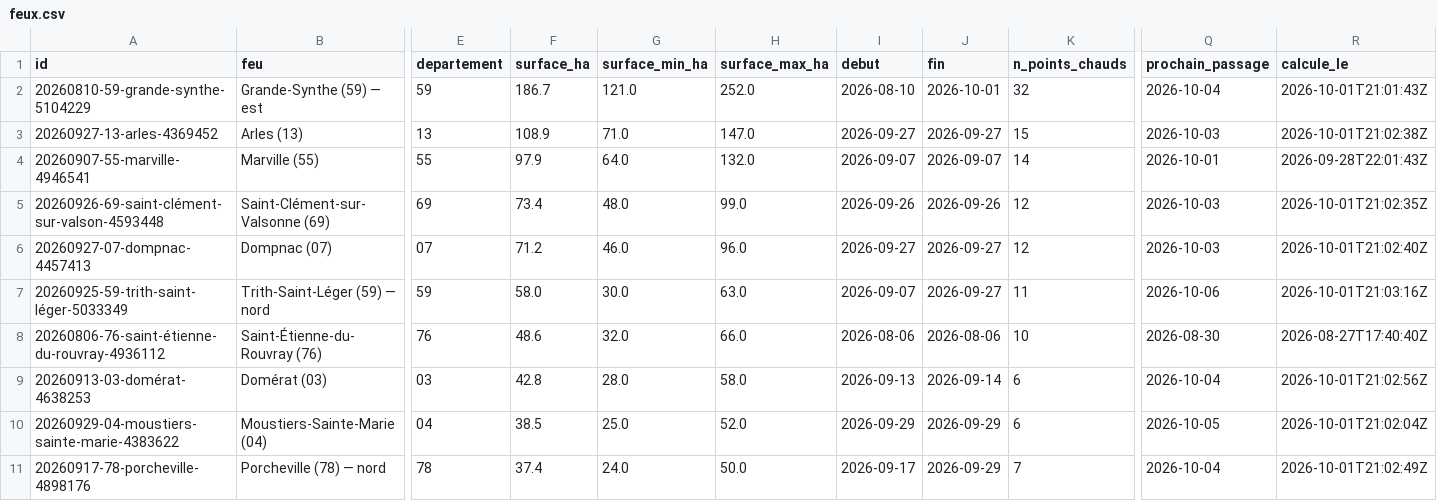
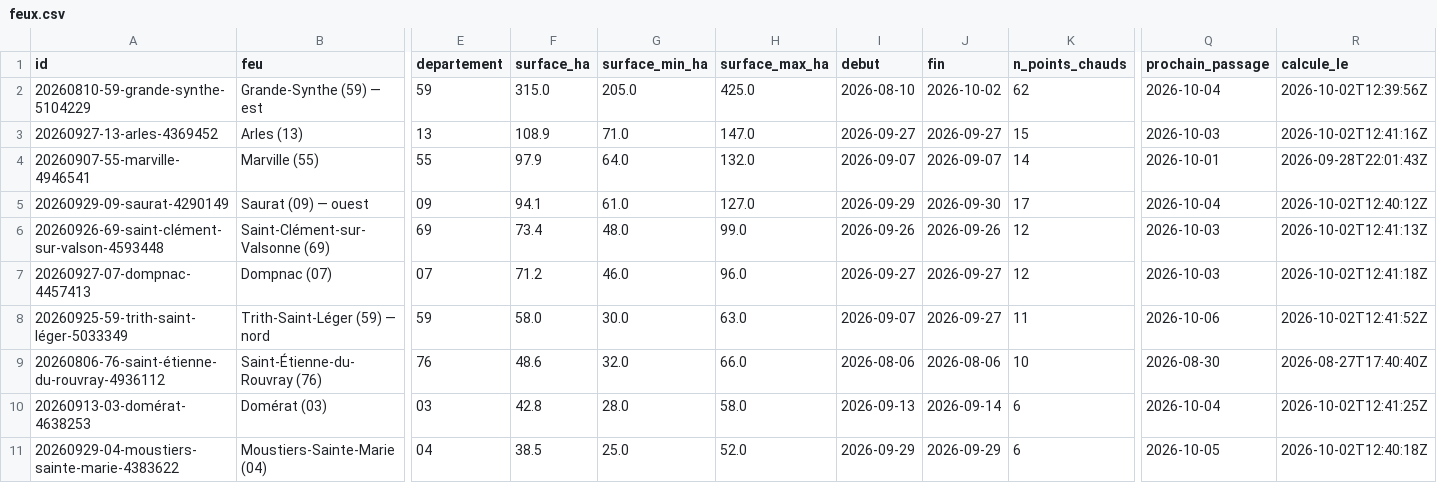
Before and after one commit to r0bp3nguin/brulis, a CSV file: site/data/feux.csv, drawn as a sheet; only a part is shown, gaps mark what is left out; removed rows and columns are numbered as before the commit, all else as after; rows hold the shown columns only; the diff covers the shown part only; the diff names each change by its address in the sheet, - before the commit and + after, or states it on an @@ line.

```diff
--- a/site/data/feux.csv
+++ b/site/data/feux.csv
-F2 (surface_ha): 186.7
+F2 (surface_ha): 315.0
-G2 (surface_min_ha): 121.0
+G2 (surface_min_ha): 205.0
-H2 (surface_max_ha): 252.0
+H2 (surface_max_ha): 425.0
-J2 (fin): 2026-10-01
+J2 (fin): 2026-10-02
-K2 (n_points_chauds): 32
+K2 (n_points_chauds): 62
-R2 (calcule_le): 2026-10-01T21:01:43Z
+R2 (calcule_le): 2026-10-02T12:39:56Z
-R3 (calcule_le): 2026-10-01T21:02:38Z
+R3 (calcule_le): 2026-10-02T12:41:16Z
+row 5: 20260929-09-saurat-4290149 | Saurat (09) — ouest | 09 | 94.1 | 61.0 | 127.0 | 2026-09-29 | 2026-09-30 | 17 | 2026-10-04 | 2026-10-02T12:40:12Z
-R6 (calcule_le): 2026-10-01T21:02:35Z
+R6 (calcule_le): 2026-10-02T12:41:13Z
-R7 (calcule_le): 2026-10-01T21:02:40Z
+R7 (calcule_le): 2026-10-02T12:41:18Z
-R8 (calcule_le): 2026-10-01T21:03:16Z
+R8 (calcule_le): 2026-10-02T12:41:52Z
-R10 (calcule_le): 2026-10-01T21:02:56Z
+R10 (calcule_le): 2026-10-02T12:41:25Z
-R11 (calcule_le): 2026-10-01T21:02:04Z
+R11 (calcule_le): 2026-10-02T12:40:18Z
-row 11: 20260917-78-porcheville-4898176 | Porcheville (78) — nord | 78 | 37.4 | 24.0 | 50.0 | 2026-09-17 | 2026-09-29 | 7 | 2026-10-04 | 2026-10-01T21:02:49Z
```
Also changed, not shown: 5 added rows, 2 removed rows and 13 edited cells elsewhere in this file, 42 other files.
